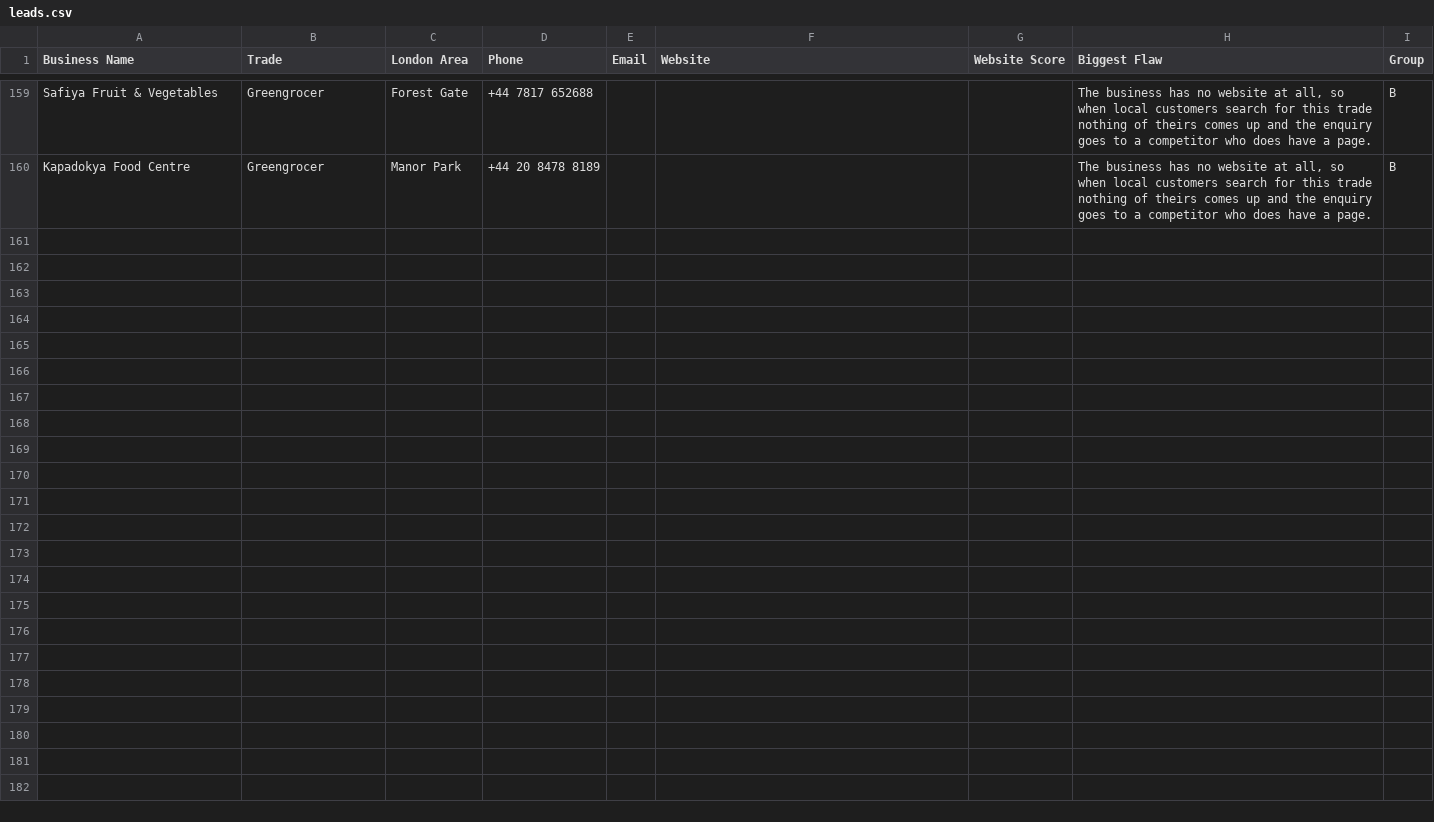
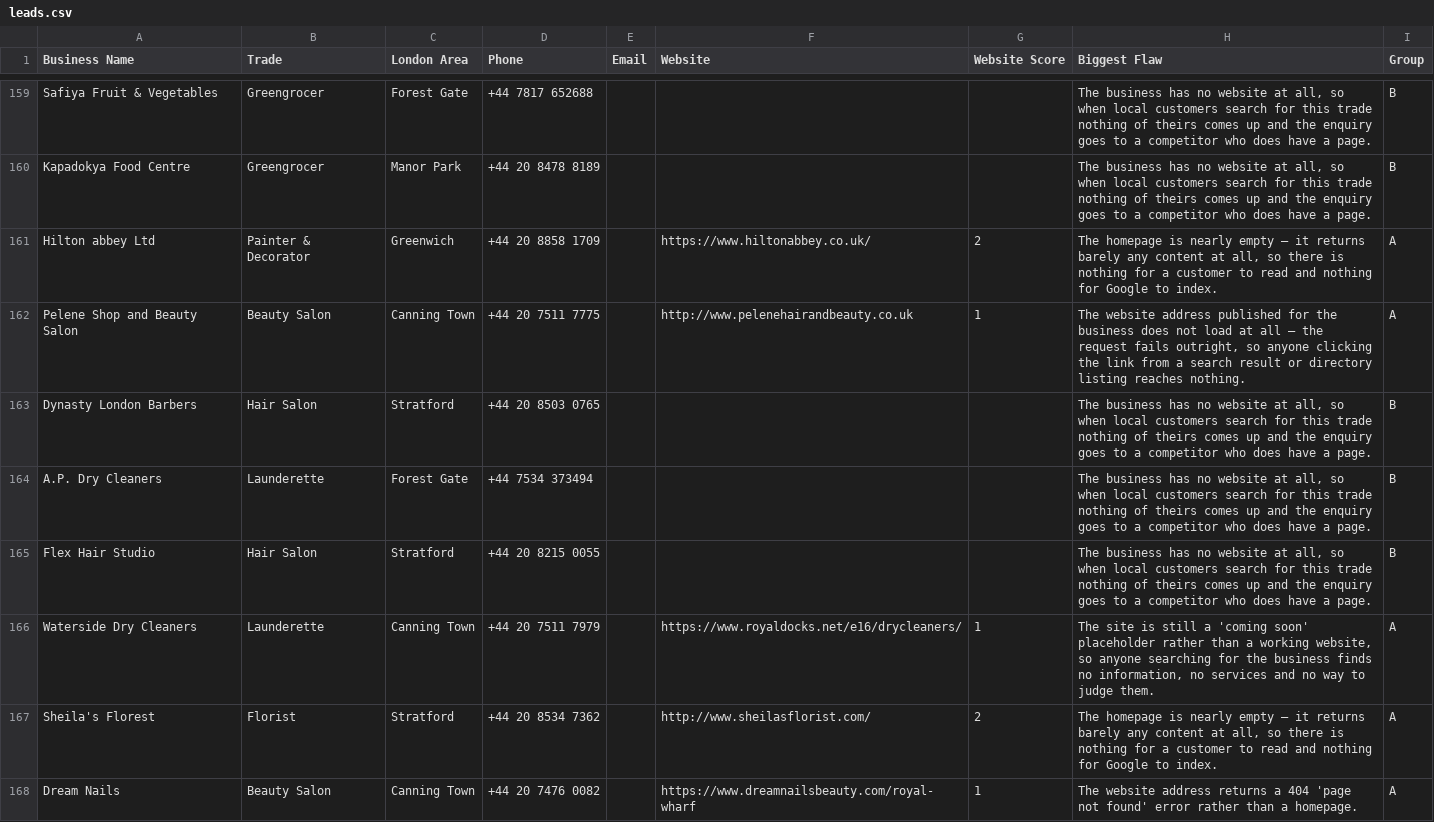
Before and after one commit to jackhuhmate-spec/Claude-code-website-workflow, a CSV file: leads.csv, drawn as a sheet; only a part is shown, gaps mark what is left out; the diff covers the shown part only.

```diff
--- a/leads.csv
+++ b/leads.csv
@@ -160 +160,9 @@ Safiya Fruit & Vegetables,Greengrocer,Forest Gate,+44 7817 652688,,,,"The busine
 Kapadokya Food Centre,Greengrocer,Manor Park,+44 20 8478 8189,,,,"The business has no website at all, so when local customers search for this trade nothing of theirs comes up and the enquiry goes to a competitor who does have a page.",B
+Hilton abbey Ltd,Painter & Decorator,Greenwich,+44 20 8858 1709,,https://www.hiltonabbey.co.uk/,2,"The homepage is nearly empty — it returns barely any content at all, so there is nothing for a customer to read and nothing for Google to index.",A
+Pelene Shop and Beauty Salon,Beauty Salon,Canning Town,+44 20 7511 7775,,http://www.pelenehairandbeauty.co.uk,1,"The website address published for the business does not load at all — the request fails outright, so anyone clicking the link from a search result or directory listing reaches nothing.",A
+Dynasty London Barbers,Hair Salon,Stratford,+44 20 8503 0765,,,,"The business has no website at all, so when local customers search for this trade nothing of theirs comes up and the enquiry goes to a competitor who does have a page.",B
+A.P. Dry Cleaners,Launderette,Forest Gate,+44 7534 373494,,,,"The business has no website at all, so when local customers search for this trade nothing of theirs comes up and the enquiry goes to a competitor who does have a page.",B
+Flex Hair Studio,Hair Salon,Stratford,+44 20 8215 0055,,,,"The business has no website at all, so when local customers search for this trade nothing of theirs comes up and the enquiry goes to a competitor who does have a page.",B
+Waterside Dry Cleaners,Launderette,Canning Town,+44 20 7511 7979,,https://www.royaldocks.net/e16/drycleaners/,1,"The site is still a 'coming soon' placeholder rather than a working website, so anyone searching for the business finds no information, no services and no way to judge them.",A
+Sheila's Florest,Florist,Stratford,+44 20 8534 7362,,http://www.sheilasflorist.com/,2,"The homepage is nearly empty — it returns barely any content at all, so there is nothing for a customer to read and nothing for Google to index.",A
+Dream Nails,Beauty Salon,Canning Town,+44 20 7476 0082,,https://www.dreamnailsbeauty.com/royal-wharf,1,The website address returns a 404 'page not found' error rather than a homepage.,A
```
Also changed, not shown: 7 added rows elsewhere in this file, 2 other files.
